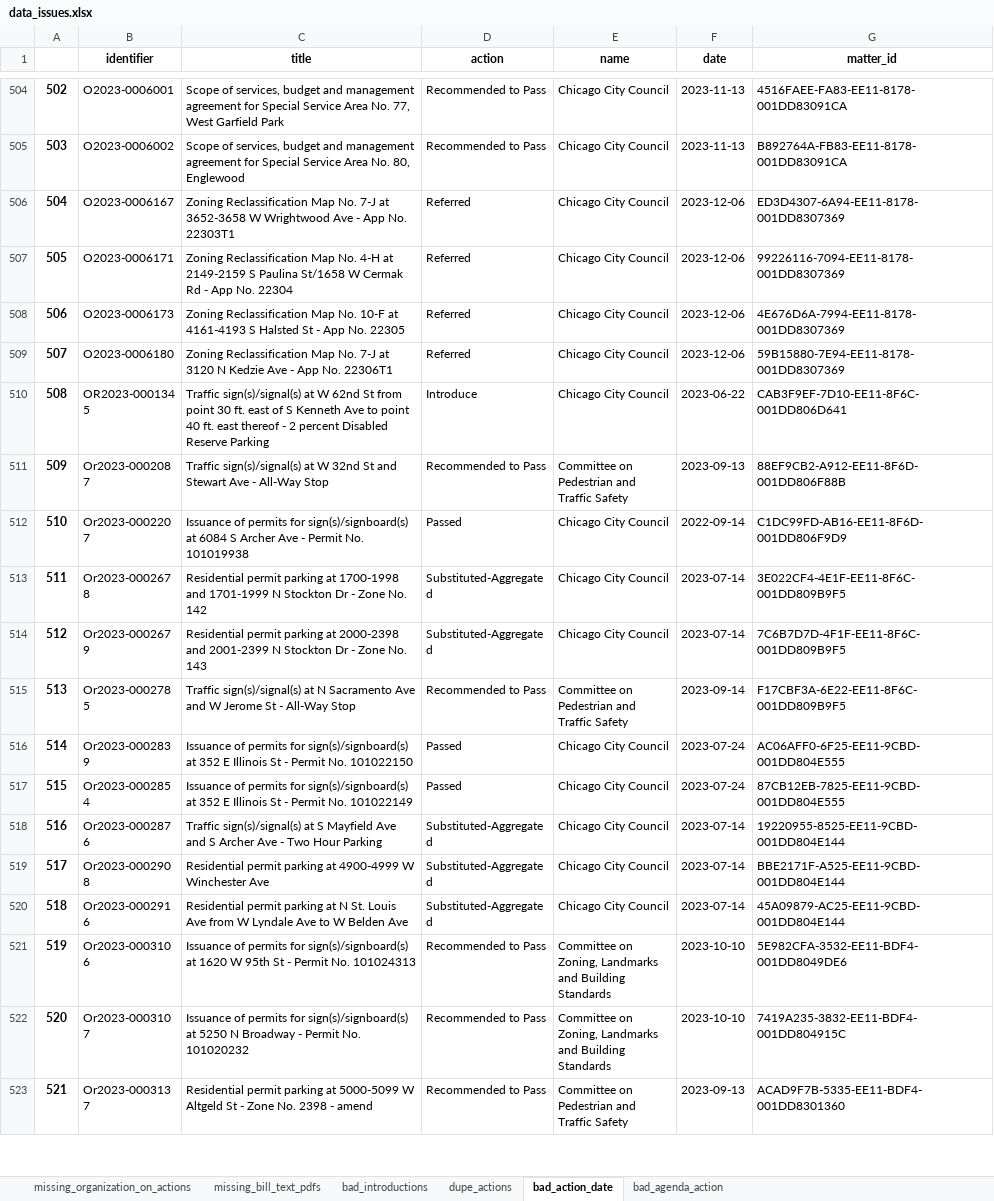
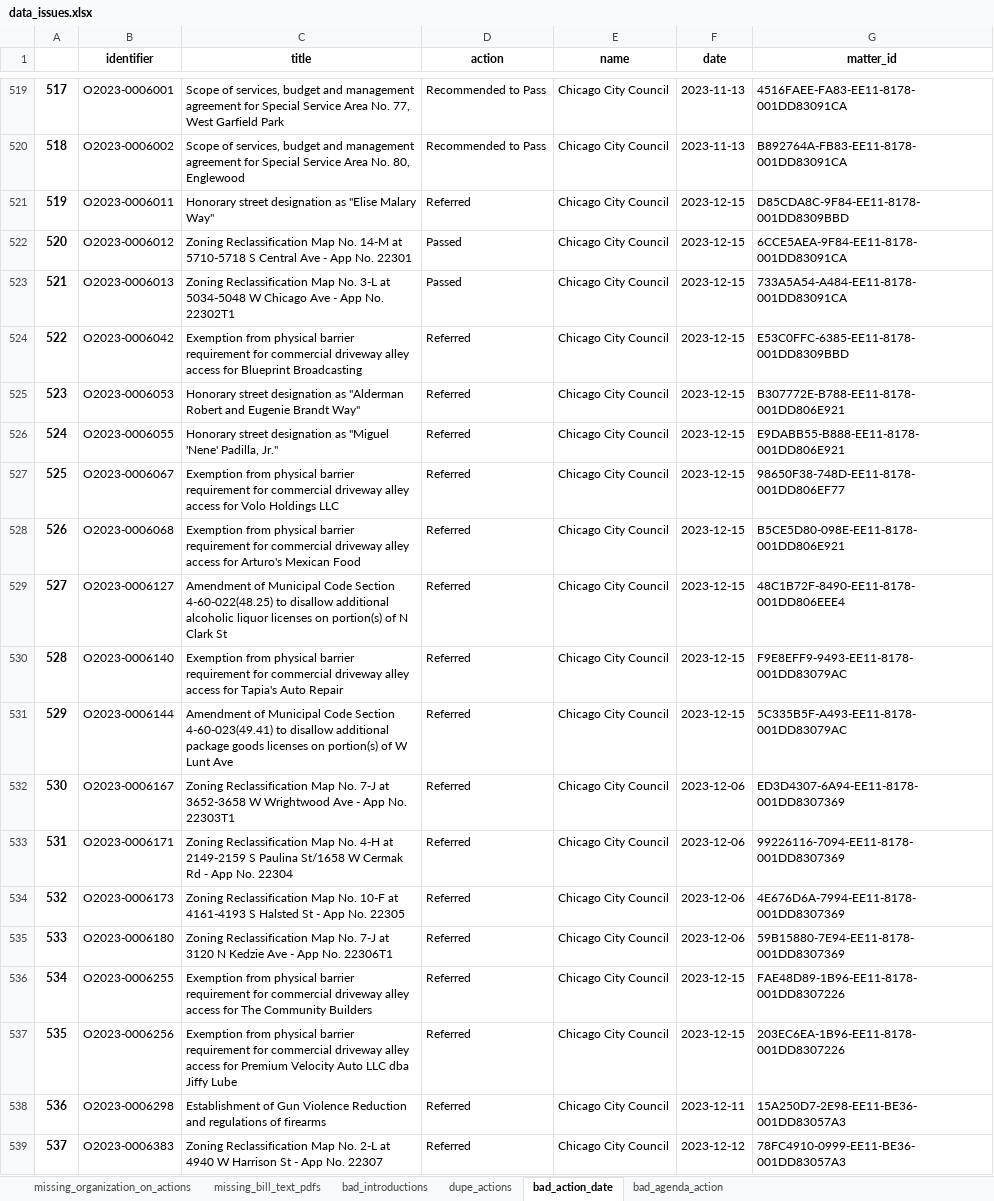
Before and after one commit to datamade/chicago-council-scrapers, an Excel workbook: data_issues.xlsx, sheet bad_action_date, drawn as a sheet; only a part is shown, gaps mark what is left out; the shorter side is filled out with more unchanged rows; values as stored, in another font and other column widths than the file's, no borders; the diff covers the shown part only; the diff names each change by its address in the sheet, - before the commit and + after, or states it on an @@ line.

```diff
--- a/data_issues.xlsx (sheet bad_action_date)
+++ b/data_issues.xlsx (sheet bad_action_date)
@@ column A renumbered from row 58 down @@
+row 521: 519 | O2023-0006011 | Honorary street designation as "Elise Malary Way" | Referred | Chicago City Council | 2023-12-15 | D85CDA8C-9F84-EE11-8178-001DD8309BBD
+row 522: 520 | O2023-0006012 | Zoning Reclassification Map No. 14-M at 5710-5718 S Central Ave - App No. 22301 | Passed | Chicago City Council | 2023-12-15 | 6CCE5AEA-9F84-EE11-8178-001DD83091CA
+row 523: 521 | O2023-0006013 | Zoning Reclassification Map No. 3-L at 5034-5048 W Chicago Ave - App No. 22302T1 | Passed | Chicago City Council | 2023-12-15 | 733A5A54-A484-EE11-8178-001DD83091CA
+row 524: 522 | O2023-0006042 | Exemption from physical barrier requirement for commercial driveway alley access for Blueprint Broadcasting | Referred | Chicago City Council | 2023-12-15 | E53C0FFC-6385-EE11-8178-001DD8309BBD
+row 525: 523 | O2023-0006053 | Honorary street designation as "Alderman Robert and Eugenie Brandt Way" | Referred | Chicago City Council | 2023-12-15 | B307772E-B788-EE11-8178-001DD806E921
+row 526: 524 | O2023-0006055 | Honorary street designation as "Miguel 'Nene' Padilla, Jr." | Referred | Chicago City Council | 2023-12-15 | E9DABB55-B888-EE11-8178-001DD806E921
+row 527: 525 | O2023-0006067 | Exemption from physical barrier requirement for commercial driveway alley access for Volo Holdings LLC | Referred | Chicago City Council | 2023-12-15 | 98650F38-748D-EE11-8178-001DD806EF77
+row 528: 526 | O2023-0006068 | Exemption from physical barrier requirement for commercial driveway alley access for Arturo's Mexican Food | Referred | Chicago City Council | 2023-12-15 | B5CE5D80-098E-EE11-8178-001DD806E921
+row 529: 527 | O2023-0006127 | Amendment of Municipal Code Section 4-60-022(48.25) to disallow additional alcoholic liquor licenses on portion(s) of N Clark St | Referred | Chicago City Council | 2023-12-15 | 48C1B72F-8490-EE11-8178-001DD806EEE4
+row 530: 528 | O2023-0006140 | Exemption from physical barrier requirement for commercial driveway alley access for Tapia's Auto Repair | Referred | Chicago City Council | 2023-12-15 | F9E8EFF9-9493-EE11-8178-001DD83079AC
+row 531: 529 | O2023-0006144 | Amendment of Municipal Code Section 4-60-023(49.41) to disallow additional package goods licenses on portion(s) of W Lunt Ave | Referred | Chicago City Council | 2023-12-15 | 5C335B5F-A493-EE11-8178-001DD83079AC
+row 536: 534 | O2023-0006255 | Exemption from physical barrier requirement for commercial driveway alley access for The Community Builders | Referred | Chicago City Council | 2023-12-15 | FAE48D89-1B96-EE11-8178-001DD8307226
+row 537: 535 | O2023-0006256 | Exemption from physical barrier requirement for commercial driveway alley access for Premium Velocity Auto LLC dba Jiffy Lube | Referred | Chicago City Council | 2023-12-15 | 203EC6EA-1B96-EE11-8178-001DD8307226
+row 538: 536 | O2023-0006298 | Establishment of Gun Violence Reduction and regulations of firearms | Referred | Chicago City Council | 2023-12-11 | 15A250D7-2E98-EE11-BE36-001DD83057A3
+row 539: 537 | O2023-0006383 | Zoning Reclassification Map No. 2-L at 4940 W Harrison St - App No. 22307 | Referred | Chicago City Council | 2023-12-12 | 78FC4910-0999-EE11-BE36-001DD83057A3
```
Also changed, not shown: 82 added rows, 47 moved rows and 1 edited cell elsewhere in this sheet, sheet bad_introductions, sheet missing_organization_on_actions, sheet bad_agenda_action, sheet dupe_actions, sheet missing_bill_text_pdfs, 6 other files.
